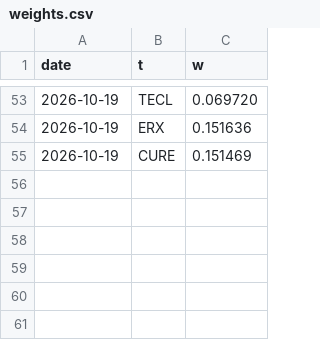
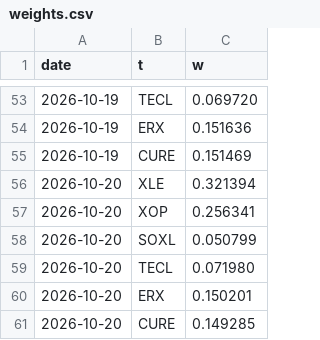
Before and after one commit to macroconvexity/arthurmota, a CSV file: trades/data/weights.csv, drawn as a sheet; only a part is shown, gaps mark what is left out.

```diff
--- a/trades/data/weights.csv
+++ b/trades/data/weights.csv
@@ -55 +55,7 @@ date,t,w
 2026-10-19,CURE,0.151469
+2026-10-20,XLE,0.321394
+2026-10-20,XOP,0.256341
+2026-10-20,SOXL,0.050799
+2026-10-20,TECL,0.071980
+2026-10-20,ERX,0.150201
+2026-10-20,CURE,0.149285
```
Also changed, not shown: trades/data/equity.csv, 2 other files.
